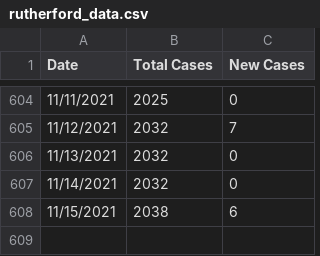
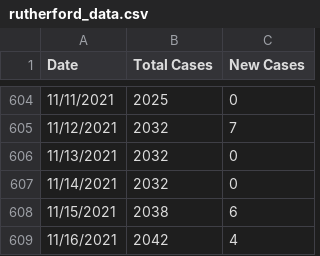
Before and after one commit to rutherford-nj/data-committee.covid-data, a CSV file: data/csv/rutherford_data.csv, drawn as a sheet; only a part is shown, gaps mark what is left out; the diff names each change by its address in the sheet, - before the commit and + after, or states it on an @@ line.

Commit message:
11/16 data

```diff
--- a/data/csv/rutherford_data.csv
+++ b/data/csv/rutherford_data.csv
+row 609: 11/16/2021 | 2042 | 4
```
